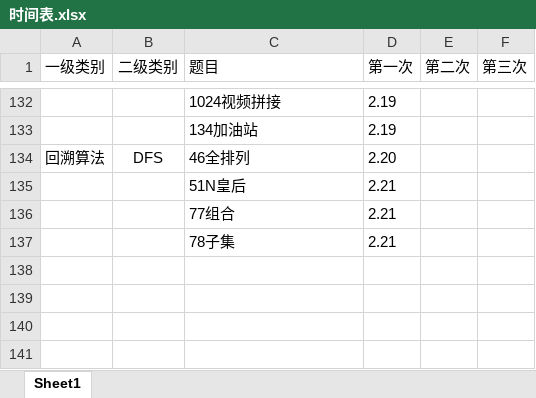
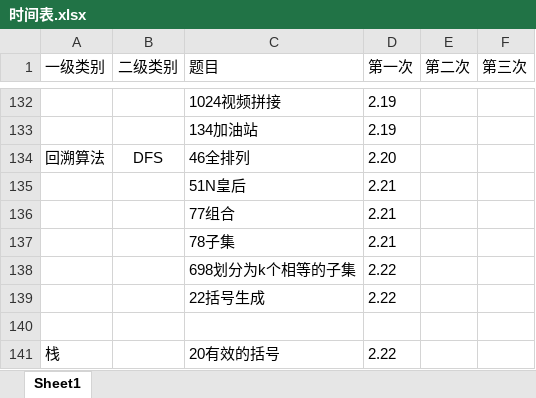
Before and after one commit to lisan97/leetcode, an Excel workbook: 时间表.xlsx, sheet Sheet1, drawn as a sheet; only a part is shown, gaps mark what is left out; values as stored, in another font and other column widths than the file's, no borders; the diff names each change by its address in the sheet, - before the commit and + after, or states it on an @@ line.

```diff
--- a/时间表.xlsx (sheet Sheet1)
+++ b/时间表.xlsx (sheet Sheet1)
+row 138:  |  | 698划分为k个相等的子集 | 2.22
+row 139:  |  | 22括号生成 | 2.22
+row 140: (empty)
+row 141: 栈 |  | 20有效的括号 | 2.22
```
Also changed, not shown: 5 other files.
